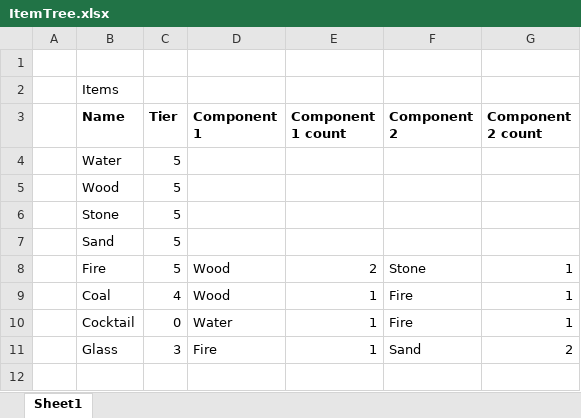
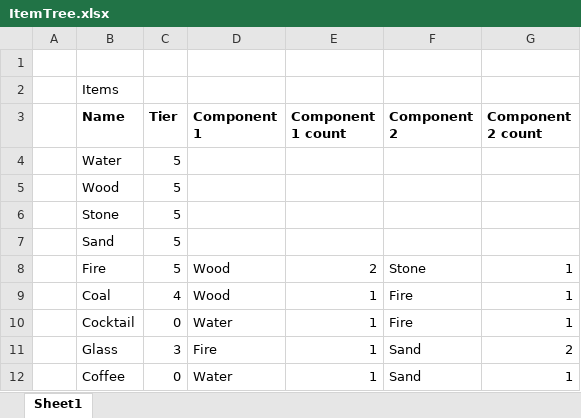
Before and after one commit to On-Edge-Band-Camp/sprint01-factory-prototype, an Excel workbook: Assets/Editor/ItemTree.xlsx, sheet Sheet1, drawn as a sheet; values as stored, in another font and other column widths than the file's, no borders; table styles not drawn; the diff names each change by its address in the sheet, - before the commit and + after, or states it on an @@ line.

```diff
--- a/Assets/Editor/ItemTree.xlsx (sheet Sheet1)
+++ b/Assets/Editor/ItemTree.xlsx (sheet Sheet1)
+row 12:  | Coffee | 0 | Water | 1 | Sand | 1
```
Also changed, not shown: 24 other files.
